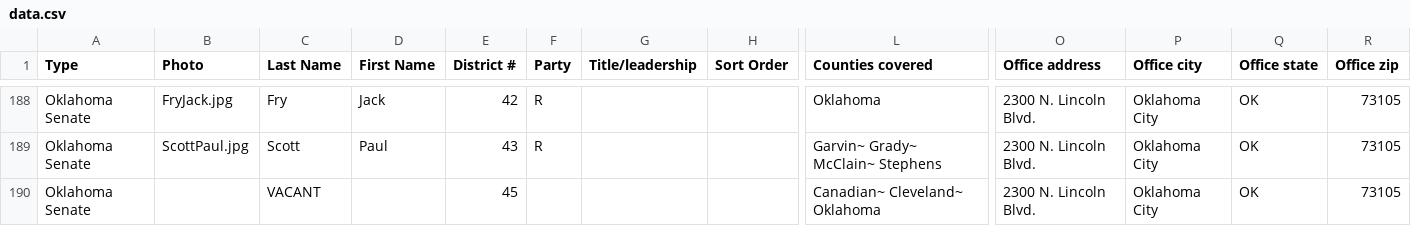
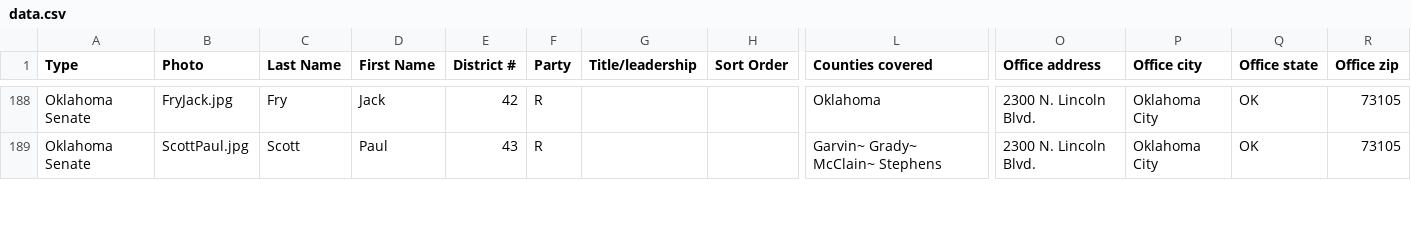
Before and after one commit to jhassell/oaec-ios-legislative-app, a CSV file: OAECLegGuide/Data/data.csv, drawn as a sheet; only a part is shown, gaps mark what is left out; removed rows and columns are numbered as before the commit, all else as after; rows hold the shown columns only; the diff covers the shown part only; the diff names each change by its address in the sheet, - before the commit and + after, or states it on an @@ line.

```diff
--- a/OAECLegGuide/Data/data.csv
+++ b/OAECLegGuide/Data/data.csv
-row 190: Oklahoma Senate |  | VACANT |  | 45 |  |  |  | Canadian~ Cleveland~ Oklahoma | 2300 N. Lincoln Blvd. | Oklahoma City | OK | 73105
```
Also changed, not shown: 1 added row and 7 edited cells elsewhere in this file, 12 other files.
